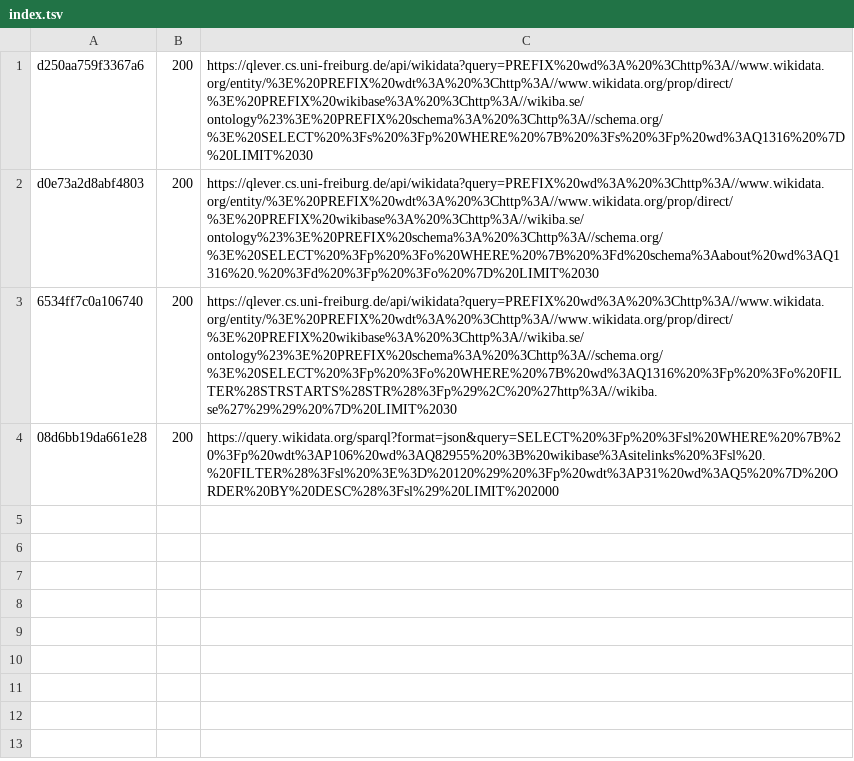
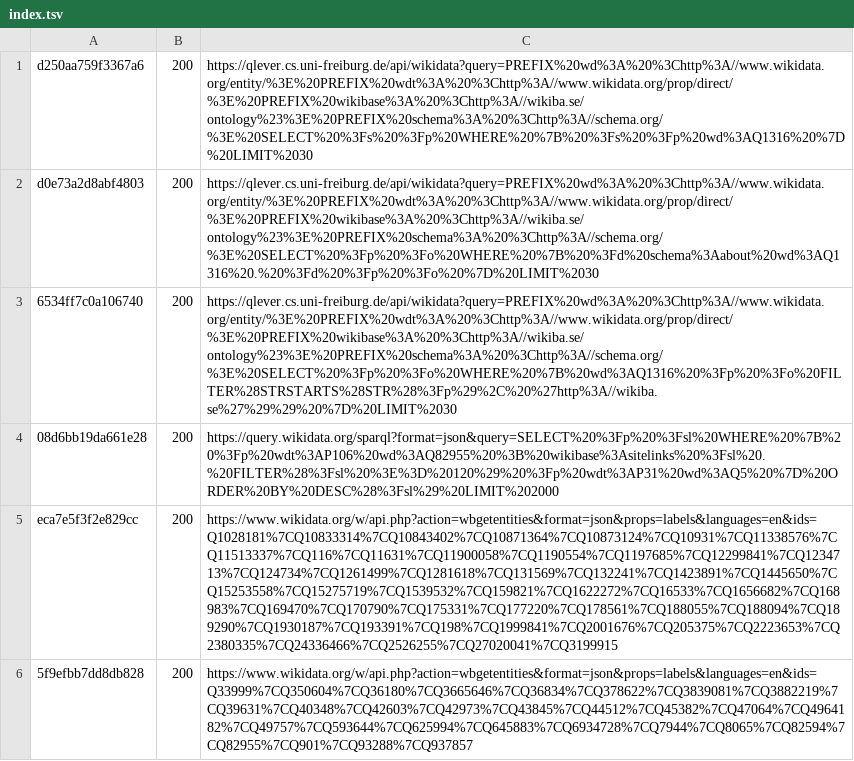
Before and after one commit to Top965/history-timeline, a TSV file: fetch/out/index.tsv, drawn as a sheet; the diff names each change by its address in the sheet, - before the commit and + after, or states it on an @@ line.

```diff
--- a/fetch/out/index.tsv
+++ b/fetch/out/index.tsv
+row 5: eca7e5f3f2e829cc | 200 | https://www.wikidata.org/w/api.php?action=wbgetentities&format=json&props=labels&languages=en&ids=Q1028181%7CQ10833314%7CQ10843402%7CQ10871364%7CQ10873124%7CQ10931%7CQ11338576%7CQ11513337%7CQ116%7CQ11631%7CQ11900058%7CQ1190554%7CQ1197685%7CQ12299841%7CQ1234713%7CQ124734%7CQ1261499%7CQ1281618%7CQ131569%7CQ132241%7CQ1423891%7CQ1445650%7CQ15253558%7CQ15275719%7CQ1539532%7CQ159821%7CQ1622272%7CQ16533%7CQ1656682%7CQ168983%7CQ169470%7CQ170790%7CQ175331%7CQ177220%7CQ178561%7CQ188055%7CQ188094%7CQ189290%7CQ1930187%7CQ193391%7CQ198%7CQ1999841%7CQ2001676%7CQ205375%7CQ2223653%7CQ2380335%7CQ24336466%7CQ2526255%7CQ27020041%7CQ3199915
+row 6: 5f9efbb7dd8db828 | 200 | https://www.wikidata.org/w/api.php?action=wbgetentities&format=json&props=labels&languages=en&ids=Q33999%7CQ350604%7CQ36180%7CQ3665646%7CQ36834%7CQ378622%7CQ3839081%7CQ3882219%7CQ39631%7CQ40348%7CQ42603%7CQ42973%7CQ43845%7CQ44512%7CQ45382%7CQ47064%7CQ4964182%7CQ49757%7CQ593644%7CQ625994%7CQ645883%7CQ6934728%7CQ7944%7CQ8065%7CQ82594%7CQ82955%7CQ901%7CQ93288%7CQ937857
```
Also changed, not shown: 2 other files.
